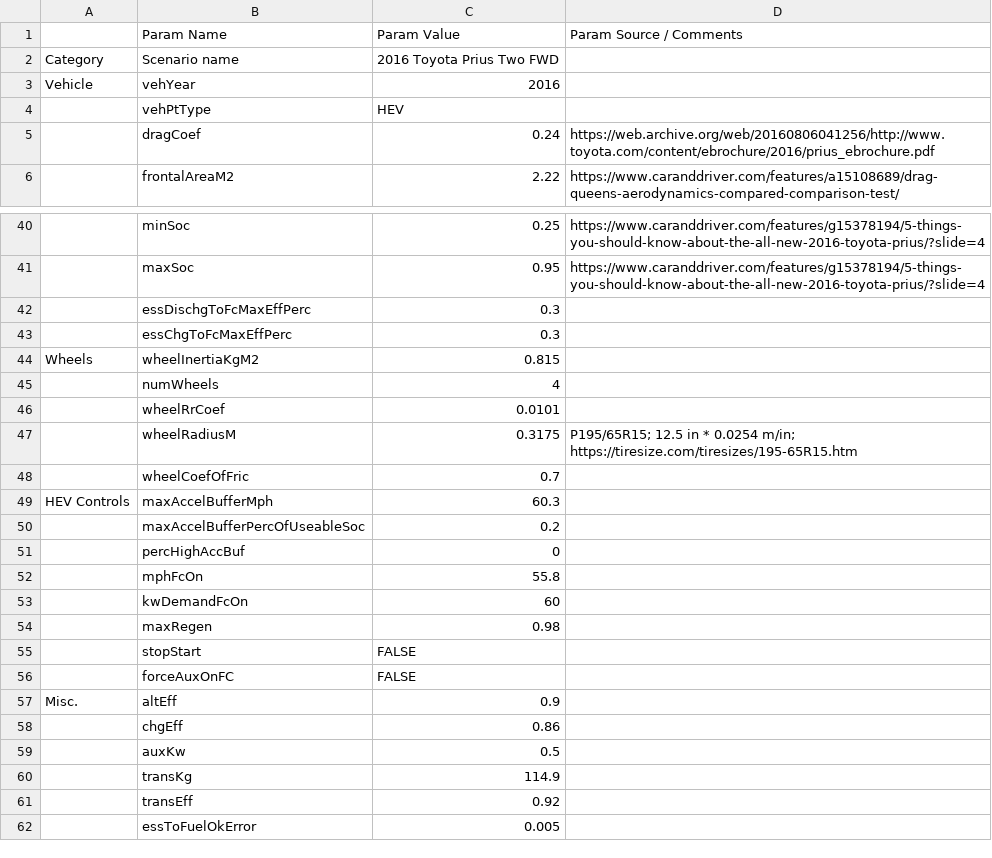
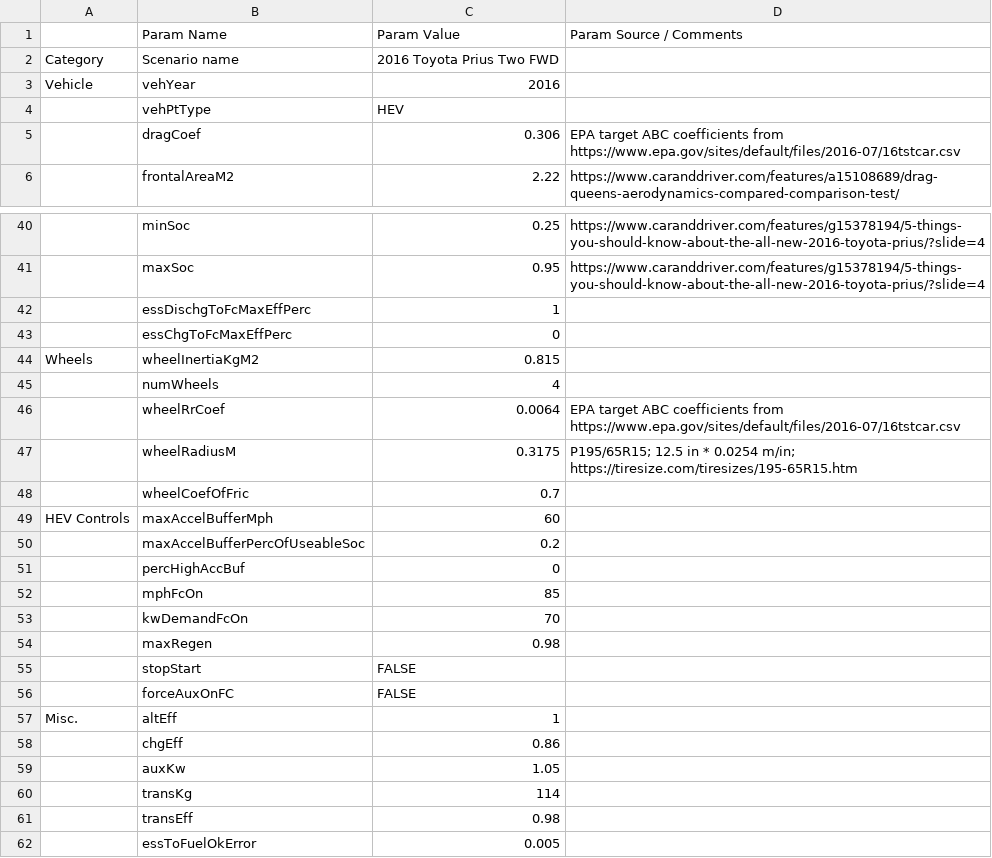
Before and after one commit to NREL/fastsim, a CSV file: fastsim/resources/vehdb/2016_TOYOTA_Prius_Two.csv, drawn as a sheet; only a part is shown, gaps mark what is left out; the diff covers the shown part only; the diff names each change by its address in the sheet, - before the commit and + after, or states it on an @@ line.

Commit message:
updated Prius HEV model for better calibration

```diff
--- a/fastsim/resources/vehdb/2016_TOYOTA_Prius_Two.csv
+++ b/fastsim/resources/vehdb/2016_TOYOTA_Prius_Two.csv
-C5 (Param Value): 0.24
+C5 (Param Value): 0.306
-D5 (Param Source / Comments): https://web.archive.org/web/20160806041256/http://www.toyota.com/content/ebrochure/2016/prius_ebrochure.pdf
+D5 (Param Source / Comments): EPA target ABC coefficients from https://www.epa.gov/sites/default/files/2016-07/16tstcar.csv
-C42 (Param Value): 0.3
+C42 (Param Value): 1
-C43 (Param Value): 0.3
+C43 (Param Value): 0
-C46 (Param Value): 0.0101
+C46 (Param Value): 0.0064
-D46 (Param Source / Comments): (empty)
+D46 (Param Source / Comments): EPA target ABC coefficients from https://www.epa.gov/sites/default/files/2016-07/16tstcar.csv
-C49 (Param Value): 60.3
+C49 (Param Value): 60
-C52 (Param Value): 55.8
+C52 (Param Value): 85
-C53 (Param Value): 60
+C53 (Param Value): 70
-C57 (Param Value): 0.9
+C57 (Param Value): 1
-C59 (Param Value): 0.5
+C59 (Param Value): 1.05
-C60 (Param Value): 114.9
+C60 (Param Value): 114
-C61 (Param Value): 0.92
+C61 (Param Value): 0.98
```
Also changed, not shown: 4 edited cells elsewhere in this file, fastsim/resources/FASTSim_py_veh_db.csv.
